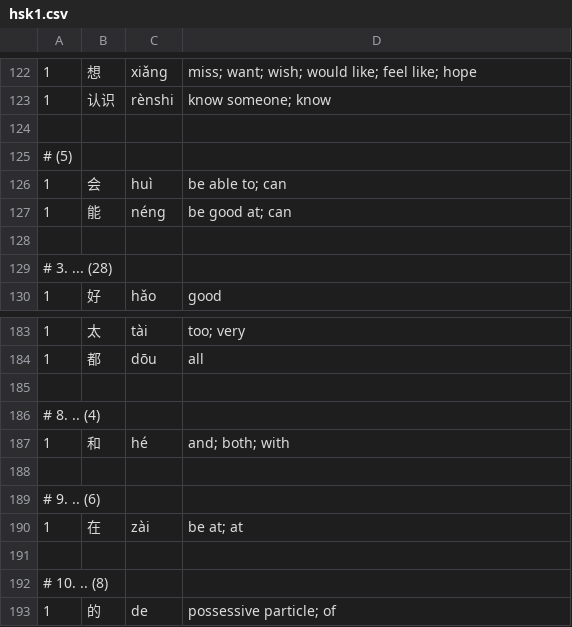
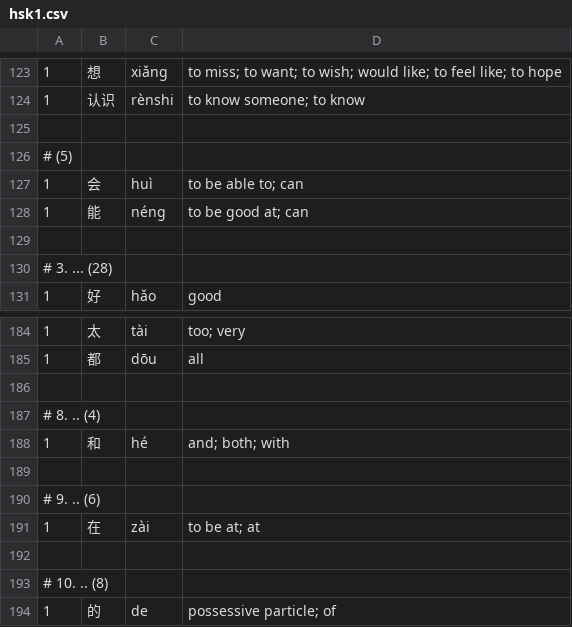
Before and after one commit to pippijn/gvoc, a CSV file: wordlists/words.en.zh-CN/hsk1.csv, drawn as a sheet; only a part is shown, gaps mark what is left out; the diff covers the shown part only.

```diff
--- a/wordlists/words.en.zh-CN/hsk1.csv
+++ b/wordlists/words.en.zh-CN/hsk1.csv
@@ -122,7 +123,7 @@
-1,	想,             xiǎng,          miss; want; wish; would like; feel like; hope
-1,	认识,           rènshi,         know someone; know
+1,	想,             xiǎng,          to miss; to want; to wish; would like; to feel like; to hope
+1,	认识,           rènshi,         to know someone; to know
 
 # (5)
-1,	会,             huì,            be able to; can
-1,	能,             néng,           be good at; can
+1,	会,             huì,            to be able to; can
+1,	能,             néng,           to be good at; can
 
@@ -189,3 +190,3 @@
 # 9. .. (6)
-1,	在,             zài,            be at; at
+1,	在,             zài,            to be at; at
 
```
Also changed, not shown: 1 added row and 25 edited cells elsewhere in this file, wordlists/words.en.zh-CN/hsk2.csv, wordlists/words.en.zh-CN/words-hsk.csv, 39 other files.
